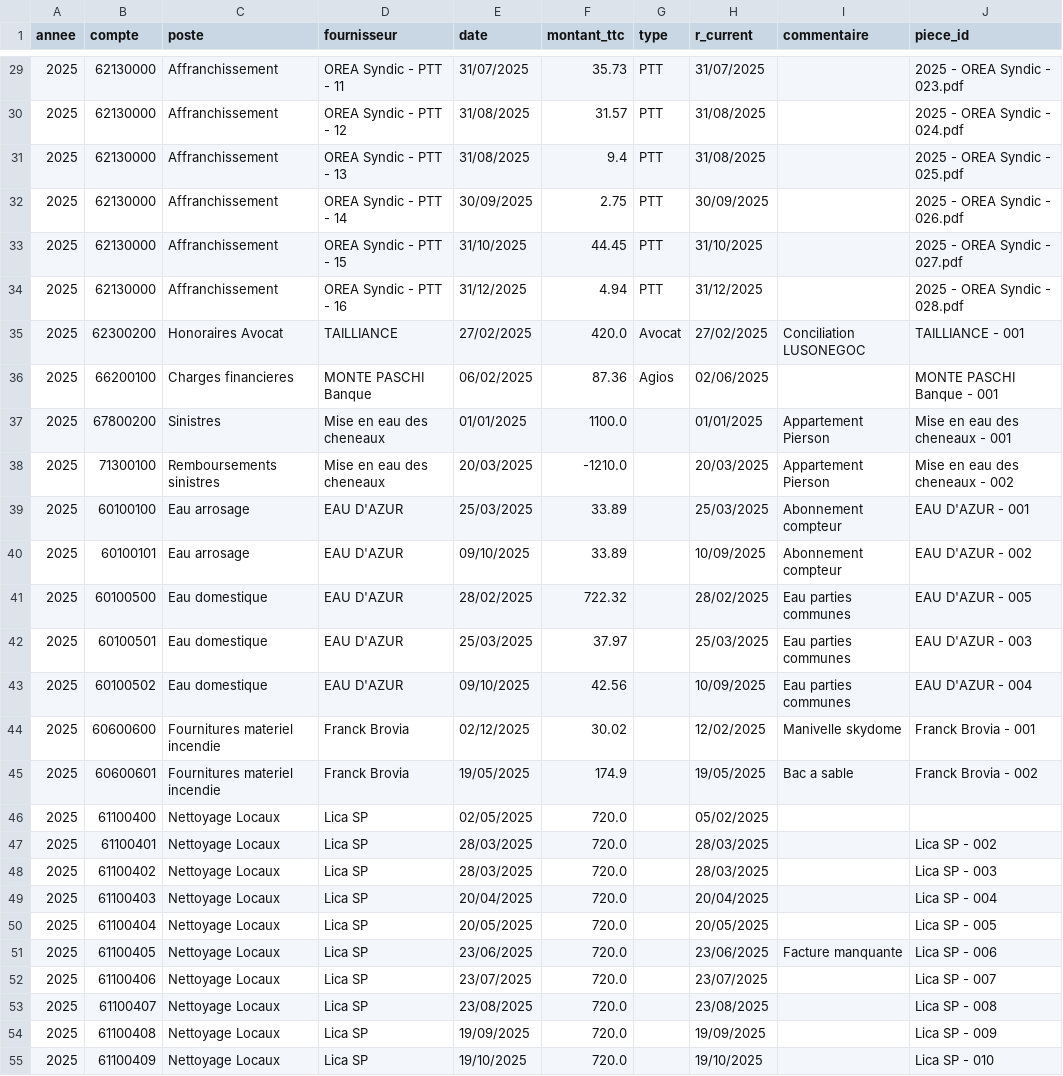
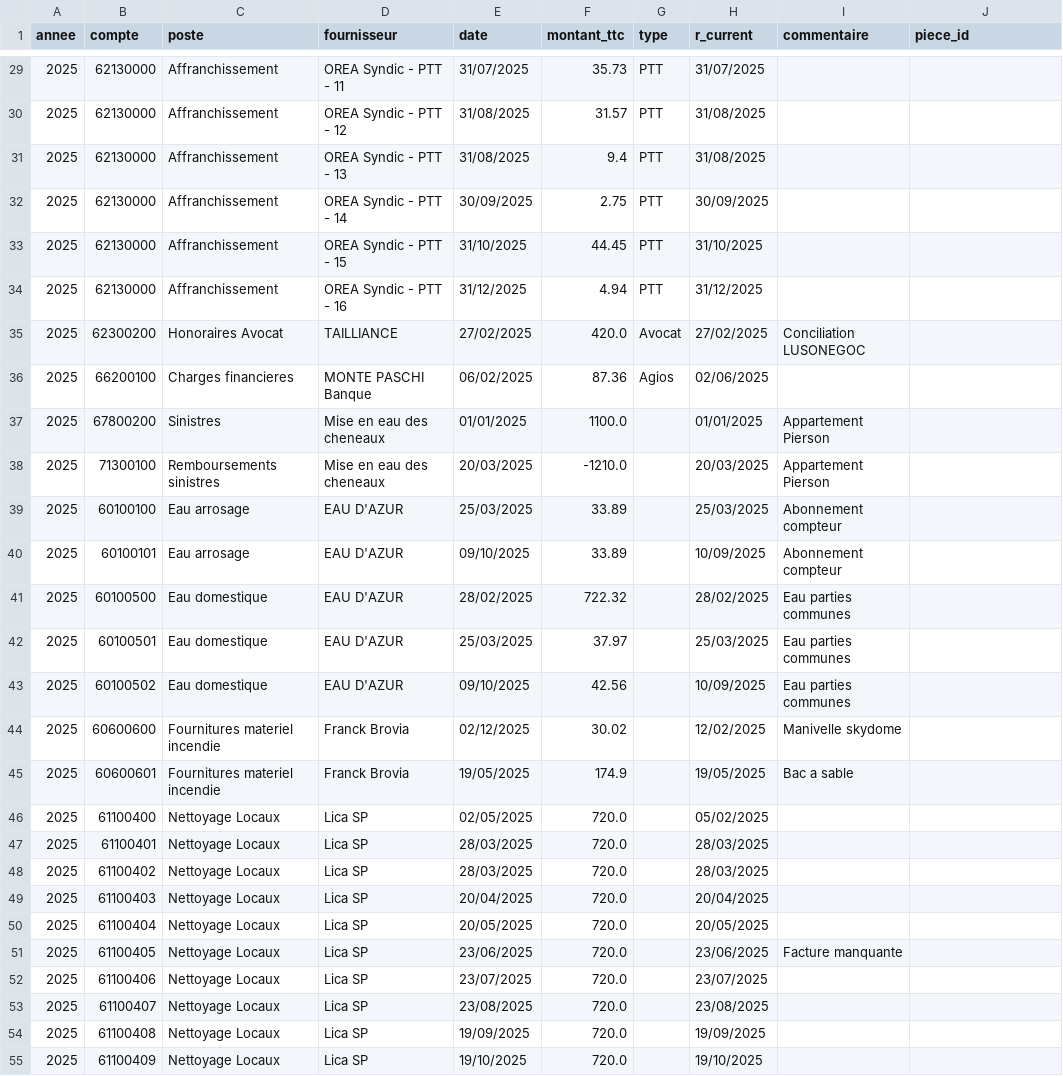
Before and after one commit to charleytrigano/streamlit_immeuble, a CSV file: data/base_depenses_immeuble.csv, drawn as a sheet; only a part is shown, gaps mark what is left out; the diff covers the shown part only.

```diff
--- a/data/base_depenses_immeuble.csv
+++ b/data/base_depenses_immeuble.csv
@@ -29,27 +29,27 @@
-2025,62130000,Affranchissement,OREA Syndic - PTT  - 11,31/07/2025,35.73,PTT,31/07/2025,,2025 - OREA Syndic - 023.pdf
-2025,62130000,Affranchissement,OREA Syndic - PTT  - 12,31/08/2025,31.57,PTT,31/08/2025,,2025 - OREA Syndic - 024.pdf
-2025,62130000,Affranchissement,OREA Syndic - PTT  - 13,31/08/2025,9.4,PTT,31/08/2025,,2025 - OREA Syndic - 025.pdf
-2025,62130000,Affranchissement,OREA Syndic - PTT  - 14,30/09/2025,2.75,PTT,30/09/2025,,2025 - OREA Syndic - 026.pdf
-2025,62130000,Affranchissement,OREA Syndic - PTT  - 15,31/10/2025,44.45,PTT,31/10/2025,,2025 - OREA Syndic - 027.pdf
-2025,62130000,Affranchissement,OREA Syndic - PTT  - 16,31/12/2025,4.94,PTT,31/12/2025,,2025 - OREA Syndic - 028.pdf
-2025,62300200,Honoraires Avocat,TAILLIANCE,27/02/2025,420.0,Avocat,27/02/2025,Conciliation LUSONEGOC,TAILLIANCE - 001
-2025,66200100,Charges financieres,MONTE PASCHI Banque,06/02/2025,87.36,Agios,02/06/2025,,MONTE PASCHI Banque - 001
-2025,67800200,Sinistres,Mise en eau des cheneaux,01/01/2025,1100.0,,01/01/2025,Appartement Pierson,Mise en eau des cheneaux - 001
-2025,71300100,Remboursements sinistres,Mise en eau des cheneaux,20/03/2025,-1210.0,,20/03/2025,Appartement Pierson,Mise en eau des cheneaux - 002
-2025,60100100,Eau arrosage,EAU D'AZUR,25/03/2025,33.89,,25/03/2025,Abonnement compteur,EAU D'AZUR - 001
-2025,60100101,Eau arrosage,EAU D'AZUR,09/10/2025,33.89,,10/09/2025,Abonnement compteur,EAU D'AZUR - 002
-2025,60100500,Eau domestique,EAU D'AZUR,28/02/2025,722.32,,28/02/2025,Eau parties communes,EAU D'AZUR - 005
-2025,60100501,Eau domestique,EAU D'AZUR,25/03/2025,37.97,,25/03/2025,Eau parties communes,EAU D'AZUR - 003
-2025,60100502,Eau domestique,EAU D'AZUR,09/10/2025,42.56,,10/09/2025,Eau parties communes,EAU D'AZUR - 004
-2025,60600600,Fournitures materiel incendie,Franck Brovia,02/12/2025,30.02,,12/02/2025,Manivelle skydome,Franck Brovia - 001
-2025,60600601,Fournitures materiel incendie,Franck Brovia,19/05/2025,174.9,,19/05/2025,Bac a sable,Franck Brovia - 002
+2025,62130000,Affranchissement,OREA Syndic - PTT  - 11,31/07/2025,35.73,PTT,31/07/2025,,
+2025,62130000,Affranchissement,OREA Syndic - PTT  - 12,31/08/2025,31.57,PTT,31/08/2025,,
+2025,62130000,Affranchissement,OREA Syndic - PTT  - 13,31/08/2025,9.4,PTT,31/08/2025,,
+2025,62130000,Affranchissement,OREA Syndic - PTT  - 14,30/09/2025,2.75,PTT,30/09/2025,,
+2025,62130000,Affranchissement,OREA Syndic - PTT  - 15,31/10/2025,44.45,PTT,31/10/2025,,
+2025,62130000,Affranchissement,OREA Syndic - PTT  - 16,31/12/2025,4.94,PTT,31/12/2025,,
+2025,62300200,Honoraires Avocat,TAILLIANCE,27/02/2025,420.0,Avocat,27/02/2025,Conciliation LUSONEGOC,
+2025,66200100,Charges financieres,MONTE PASCHI Banque,06/02/2025,87.36,Agios,02/06/2025,,
+2025,67800200,Sinistres,Mise en eau des cheneaux,01/01/2025,1100.0,,01/01/2025,Appartement Pierson,
+2025,71300100,Remboursements sinistres,Mise en eau des cheneaux,20/03/2025,-1210.0,,20/03/2025,Appartement Pierson,
+2025,60100100,Eau arrosage,EAU D'AZUR,25/03/2025,33.89,,25/03/2025,Abonnement compteur,
+2025,60100101,Eau arrosage,EAU D'AZUR,09/10/2025,33.89,,10/09/2025,Abonnement compteur,
+2025,60100500,Eau domestique,EAU D'AZUR,28/02/2025,722.32,,28/02/2025,Eau parties communes,
+2025,60100501,Eau domestique,EAU D'AZUR,25/03/2025,37.97,,25/03/2025,Eau parties communes,
+2025,60100502,Eau domestique,EAU D'AZUR,09/10/2025,42.56,,10/09/2025,Eau parties communes,
+2025,60600600,Fournitures materiel incendie,Franck Brovia,02/12/2025,30.02,,12/02/2025,Manivelle skydome,
+2025,60600601,Fournitures materiel incendie,Franck Brovia,19/05/2025,174.9,,19/05/2025,Bac a sable,
 2025,61100400,Nettoyage Locaux,Lica SP,02/05/2025,720.0,,05/02/2025,,
-2025,61100401,Nettoyage Locaux,Lica SP,28/03/2025,720.0,,28/03/2025,,Lica SP - 002
-2025,61100402,Nettoyage Locaux,Lica SP,28/03/2025,720.0,,28/03/2025,,Lica SP - 003
-2025,61100403,Nettoyage Locaux,Lica SP,20/04/2025,720.0,,20/04/2025,,Lica SP - 004
-2025,61100404,Nettoyage Locaux,Lica SP,20/05/2025,720.0,,20/05/2025,,Lica SP - 005
-2025,61100405,Nettoyage Locaux,Lica SP,23/06/2025,720.0,,23/06/2025,Facture manquante,Lica SP - 006
-2025,61100406,Nettoyage Locaux,Lica SP,23/07/2025,720.0,,23/07/2025,,Lica SP - 007
-2025,61100407,Nettoyage Locaux,Lica SP,23/08/2025,720.0,,23/08/2025,,Lica SP - 008
-2025,61100408,Nettoyage Locaux,Lica SP,19/09/2025,720.0,,19/09/2025,,Lica SP - 009
-2025,61100409,Nettoyage Locaux,Lica SP,19/10/2025,720.0,,19/10/2025,,Lica SP - 010
+2025,61100401,Nettoyage Locaux,Lica SP,28/03/2025,720.0,,28/03/2025,,
+2025,61100402,Nettoyage Locaux,Lica SP,28/03/2025,720.0,,28/03/2025,,
+2025,61100403,Nettoyage Locaux,Lica SP,20/04/2025,720.0,,20/04/2025,,
+2025,61100404,Nettoyage Locaux,Lica SP,20/05/2025,720.0,,20/05/2025,,
+2025,61100405,Nettoyage Locaux,Lica SP,23/06/2025,720.0,,23/06/2025,Facture manquante,
+2025,61100406,Nettoyage Locaux,Lica SP,23/07/2025,720.0,,23/07/2025,,
+2025,61100407,Nettoyage Locaux,Lica SP,23/08/2025,720.0,,23/08/2025,,
+2025,61100408,Nettoyage Locaux,Lica SP,19/09/2025,720.0,,19/09/2025,,
+2025,61100409,Nettoyage Locaux,Lica SP,19/10/2025,720.0,,19/10/2025,,
```
Also changed, not shown: 116 edited cells elsewhere in this file.
